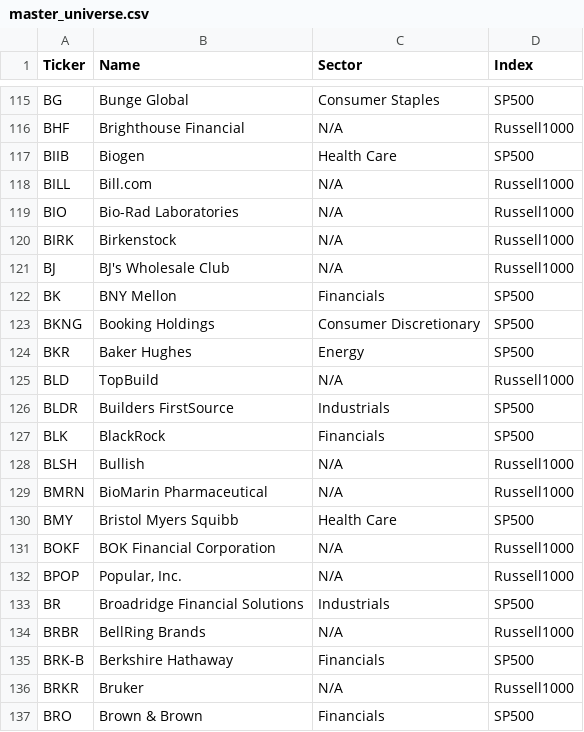
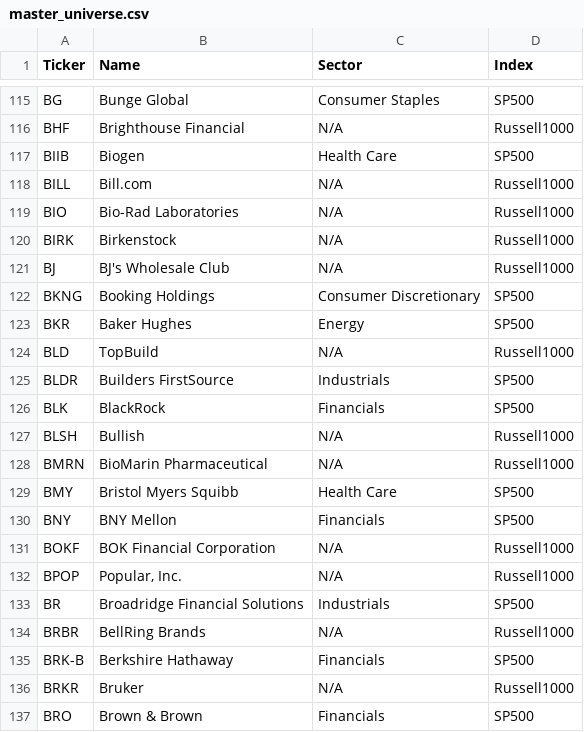
Before and after one commit to stdeplock-prog/ai-stock-rankings, a CSV file: data/reference/master_universe.csv, drawn as a sheet; only a part is shown, gaps mark what is left out; removed rows and columns are numbered as before the commit, all else as after; the diff names each change by its address in the sheet, - before the commit and + after, or states it on an @@ line.

```diff
--- a/data/reference/master_universe.csv
+++ b/data/reference/master_universe.csv
-row 122: BK | BNY Mellon | Financials | SP500
+row 130: BNY | BNY Mellon | Financials | SP500
```
Also changed, not shown: data/processed/scoring_outputs/rankings_daily_open.csv, data/processed/scoring_outputs/swing_rankings.csv, 46 other files.
